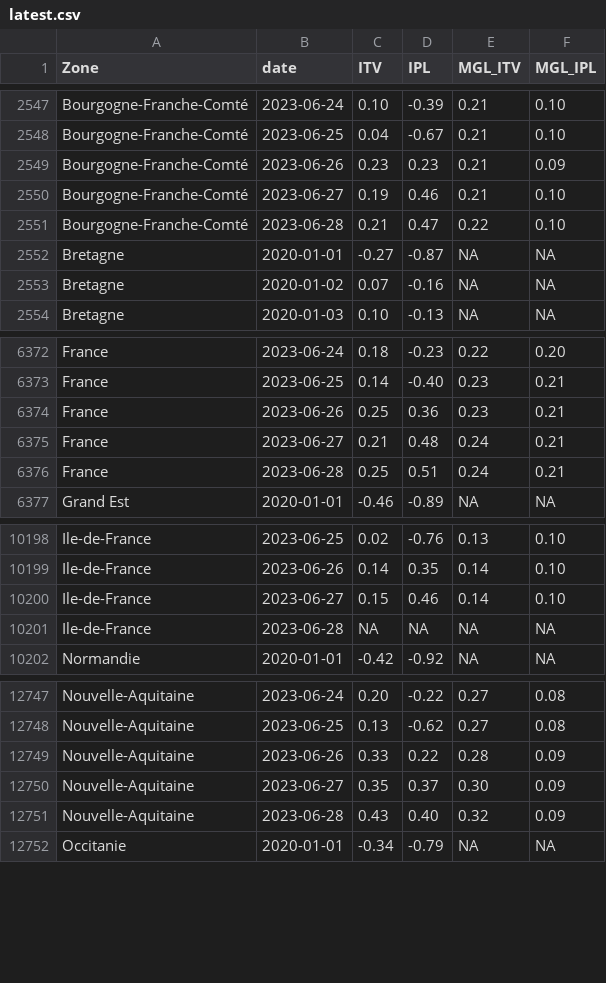
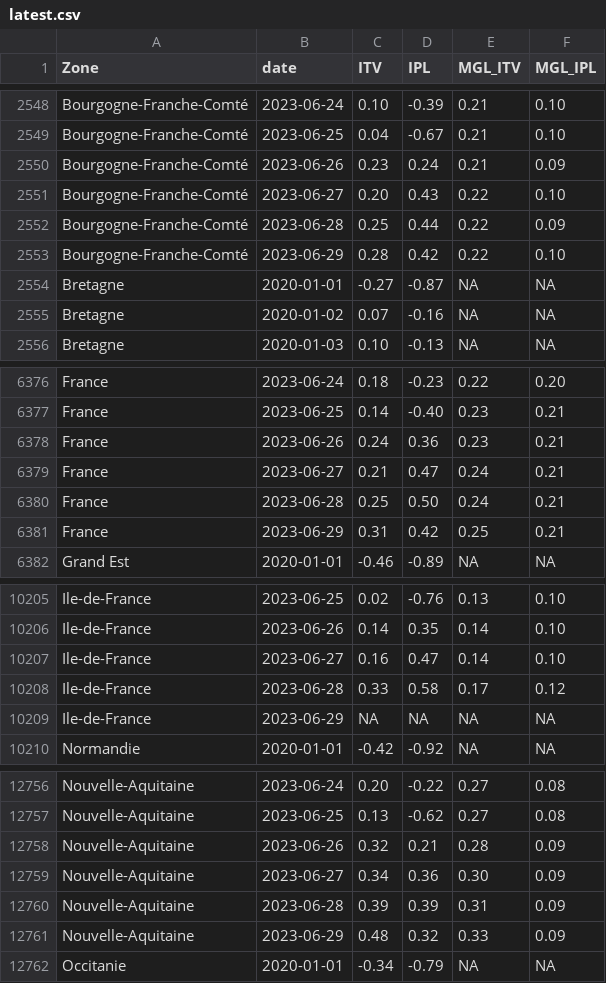
Before and after one commit to CEREMA/data-trafic, a CSV file: fr/latest.csv, drawn as a sheet; only a part is shown, gaps mark what is left out; the diff covers the shown part only.

```diff
--- a/fr/latest.csv
+++ b/fr/latest.csv
@@ -2548,5 +2549,6 @@ Bourgogne-Franche-Comté,2023-06-24,0.10,-0.39,0.21,0.10
 Bourgogne-Franche-Comté,2023-06-25,0.04,-0.67,0.21,0.10
-Bourgogne-Franche-Comté,2023-06-26,0.23,0.23,0.21,0.09
-Bourgogne-Franche-Comté,2023-06-27,0.19,0.46,0.21,0.10
-Bourgogne-Franche-Comté,2023-06-28,0.21,0.47,0.22,0.10
+Bourgogne-Franche-Comté,2023-06-26,0.23,0.24,0.21,0.09
+Bourgogne-Franche-Comté,2023-06-27,0.20,0.43,0.22,0.10
+Bourgogne-Franche-Comté,2023-06-28,0.25,0.44,0.22,0.09
+Bourgogne-Franche-Comté,2023-06-29,0.28,0.42,0.22,0.10
 Bretagne,2020-01-01,-0.27,-0.87,NA,NA
@@ -6373,5 +6377,6 @@ France,2023-06-24,0.18,-0.23,0.22,0.20
 France,2023-06-25,0.14,-0.40,0.23,0.21
-France,2023-06-26,0.25,0.36,0.23,0.21
-France,2023-06-27,0.21,0.48,0.24,0.21
-France,2023-06-28,0.25,0.51,0.24,0.21
+France,2023-06-26,0.24,0.36,0.23,0.21
+France,2023-06-27,0.21,0.47,0.24,0.21
+France,2023-06-28,0.25,0.50,0.24,0.21
+France,2023-06-29,0.31,0.42,0.25,0.21
 Grand Est,2020-01-01,-0.46,-0.89,NA,NA
@@ -10199,4 +10206,5 @@ Ile-de-France,2023-06-25,0.02,-0.76,0.13,0.10
 Ile-de-France,2023-06-26,0.14,0.35,0.14,0.10
-Ile-de-France,2023-06-27,0.15,0.46,0.14,0.10
-Ile-de-France,2023-06-28,NA,NA,NA,NA
+Ile-de-France,2023-06-27,0.16,0.47,0.14,0.10
+Ile-de-France,2023-06-28,0.33,0.58,0.17,0.12
+Ile-de-France,2023-06-29,NA,NA,NA,NA
 Normandie,2020-01-01,-0.42,-0.92,NA,NA
@@ -12748,5 +12757,6 @@ Nouvelle-Aquitaine,2023-06-24,0.20,-0.22,0.27,0.08
 Nouvelle-Aquitaine,2023-06-25,0.13,-0.62,0.27,0.08
-Nouvelle-Aquitaine,2023-06-26,0.33,0.22,0.28,0.09
-Nouvelle-Aquitaine,2023-06-27,0.35,0.37,0.30,0.09
-Nouvelle-Aquitaine,2023-06-28,0.43,0.40,0.32,0.09
+Nouvelle-Aquitaine,2023-06-26,0.32,0.21,0.28,0.09
+Nouvelle-Aquitaine,2023-06-27,0.34,0.36,0.30,0.09
+Nouvelle-Aquitaine,2023-06-28,0.39,0.39,0.31,0.09
+Nouvelle-Aquitaine,2023-06-29,0.48,0.32,0.33,0.09
 Occitanie,2020-01-01,-0.34,-0.79,NA,NA
```
Also changed, not shown: 9 added rows and 3 edited cells elsewhere in this file, collectivites/paris_brut_latest.csv, 2 other files.
